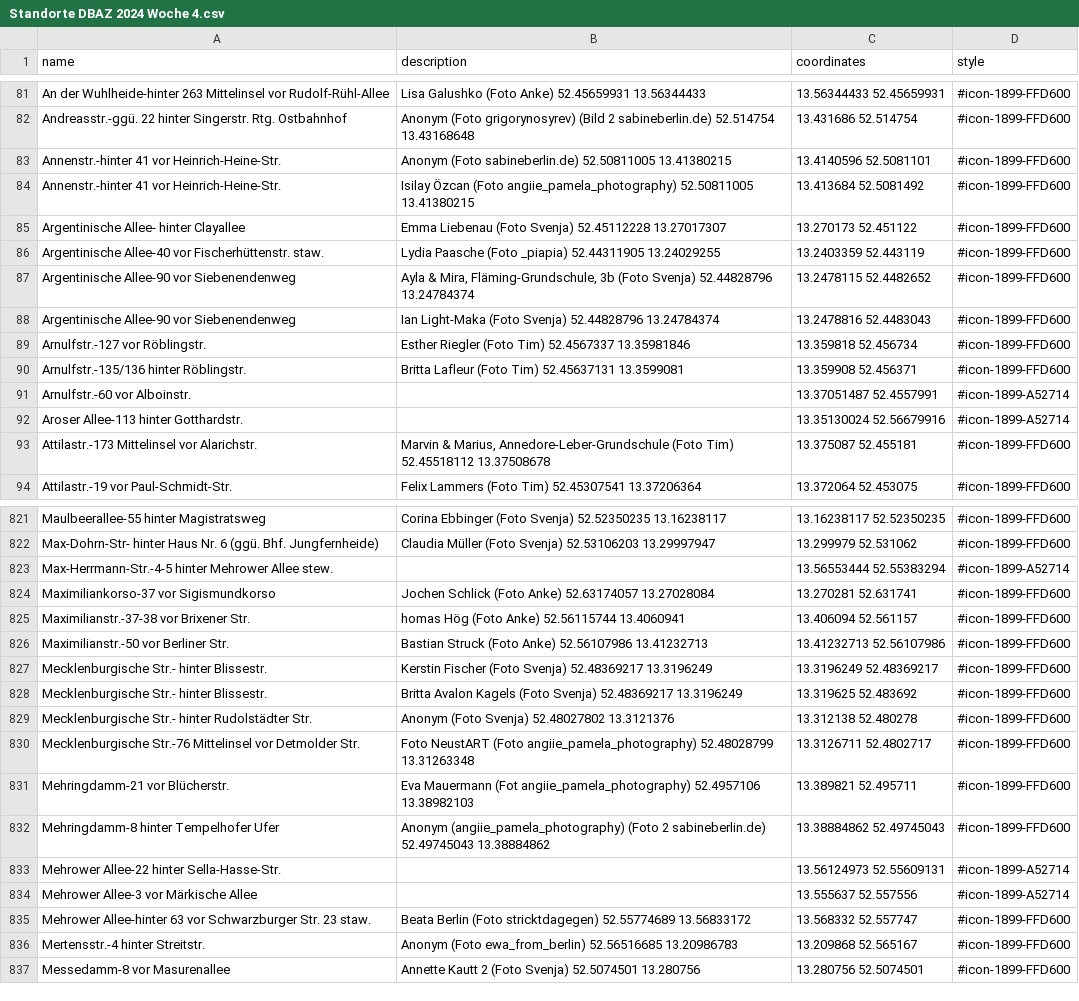
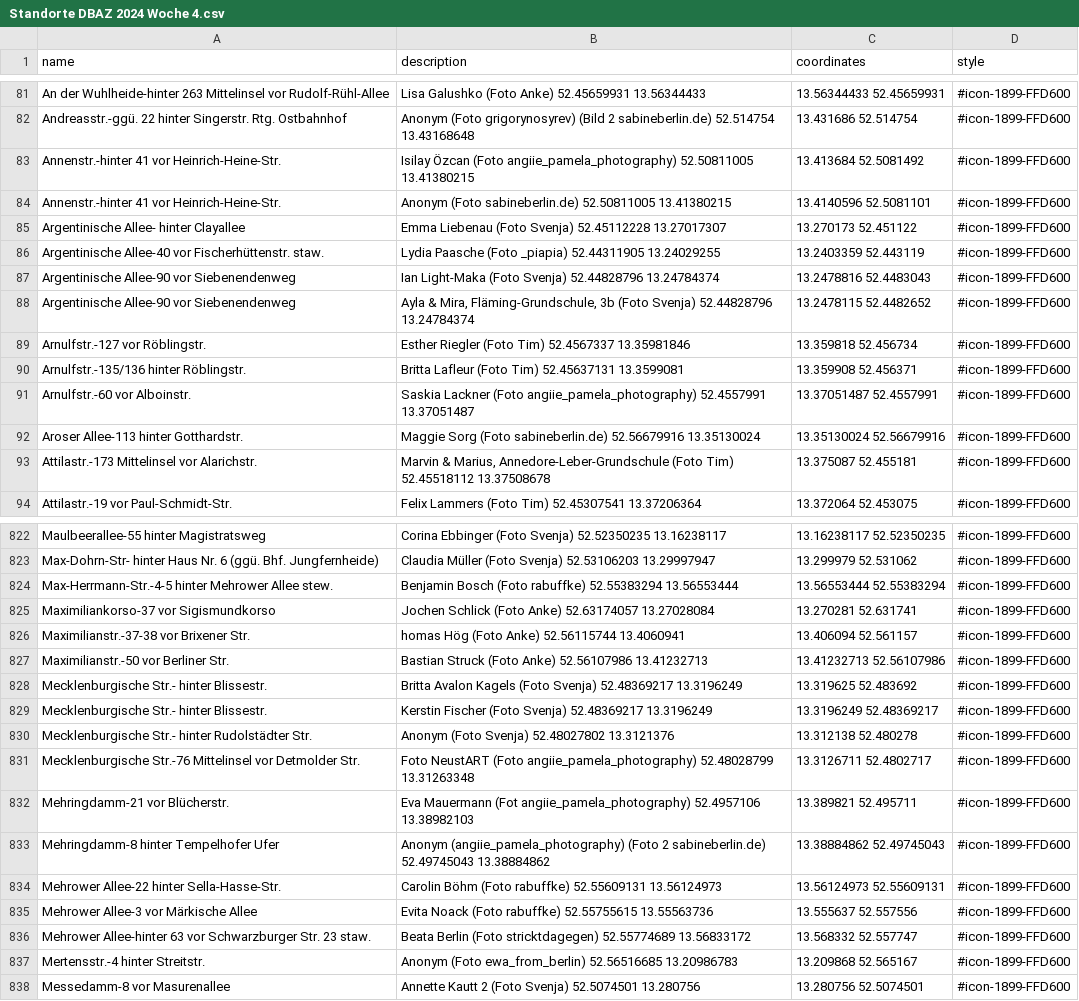
Before and after one commit to nosyrev/dubistamzug, a CSV file: Standorte DBAZ 2024 Woche 4.csv, drawn as a sheet; only a part is shown, gaps mark what is left out; the diff covers the shown part only.

```diff
--- a/Standorte DBAZ 2024 Woche 4.csv
+++ b/Standorte DBAZ 2024 Woche 4.csv
@@ -82,12 +82,12 @@ An der Wuhlheide-hinter 263 Mittelinsel vor Rudolf-Rühl-Allee,Lisa Galushko (Fo
 Andreasstr.-ggü. 22 hinter Singerstr. Rtg. Ostbahnhof,Anonym (Foto grigorynosyrev) (Bild 2 sabineberlin.de) 52.514754 13.43168648,13.431686 52.514754,#icon-1899-FFD600
+Annenstr.-hinter 41 vor Heinrich-Heine-Str.,Isilay Özcan (Foto angiie_pamela_photography) 52.50811005 13.41380215,13.413684 52.5081492,#icon-1899-FFD600
 Annenstr.-hinter 41 vor Heinrich-Heine-Str.,Anonym (Foto sabineberlin.de) 52.50811005 13.41380215,13.4140596 52.5081101,#icon-1899-FFD600
-Annenstr.-hinter 41 vor Heinrich-Heine-Str.,Isilay Özcan (Foto angiie_pamela_photography) 52.50811005 13.41380215,13.413684 52.5081492,#icon-1899-FFD600
 Argentinische Allee- hinter Clayallee,Emma Liebenau (Foto Svenja) 52.45112228 13.27017307,13.270173 52.451122,#icon-1899-FFD600
 Argentinische Allee-40 vor Fischerhüttenstr. staw.,Lydia Paasche (Foto _piapia) 52.44311905 13.24029255,13.2403359 52.443119,#icon-1899-FFD600
+Argentinische Allee-90 vor Siebenendenweg,Ian Light-Maka (Foto Svenja) 52.44828796 13.24784374,13.2478816 52.4483043,#icon-1899-FFD600
 Argentinische Allee-90 vor Siebenendenweg,"Ayla & Mira, Fläming-Grundschule, 3b (Foto Svenja) 52.44828796 13.24784374",13.2478115 52.4482652,#icon-1899-FFD600
-Argentinische Allee-90 vor Siebenendenweg,Ian Light-Maka (Foto Svenja) 52.44828796 13.24784374,13.2478816 52.4483043,#icon-1899-FFD600
 Arnulfstr.-127 vor Röblingstr.,Esther Riegler (Foto Tim) 52.4567337 13.35981846,13.359818 52.456734,#icon-1899-FFD600
 Arnulfstr.-135/136 hinter Röblingstr.,Britta Lafleur (Foto Tim) 52.45637131 13.3599081,13.359908 52.456371,#icon-1899-FFD600
-Arnulfstr.-60 vor Alboinstr.,,13.37051487 52.4557991,#icon-1899-A52714
-Aroser Allee-113 hinter Gotthardstr.,,13.35130024 52.56679916,#icon-1899-A52714
+Arnulfstr.-60 vor Alboinstr.,Saskia Lackner (Foto angiie_pamela_photography) 52.4557991 13.37051487,13.37051487 52.4557991,#icon-1899-FFD600
+Aroser Allee-113 hinter Gotthardstr.,Maggie Sorg (Foto sabineberlin.de) 52.56679916 13.35130024,13.35130024 52.56679916,#icon-1899-FFD600
 Attilastr.-173 Mittelinsel vor Alarichstr.,"Marvin & Marius, Annedore-Leber-Grundschule (Foto Tim) 52.45518112 13.37508678",13.375087 52.455181,#icon-1899-FFD600
@@ -822,3 +823,3 @@ Maulbeerallee-55 hinter Magistratsweg,Corina Ebbinger (Foto Svenja) 52.52350235
 Max-Dohrn-Str- hinter Haus Nr. 6 (ggü. Bhf. Jungfernheide),Claudia Müller (Foto Svenja) 52.53106203 13.29997947,13.299979 52.531062,#icon-1899-FFD600
-Max-Herrmann-Str.-4-5 hinter Mehrower Allee stew.,,13.56553444 52.55383294,#icon-1899-A52714
+Max-Herrmann-Str.-4-5 hinter Mehrower Allee stew.,Benjamin Bosch (Foto rabuffke) 52.55383294 13.56553444,13.56553444 52.55383294,#icon-1899-FFD600
 Maximiliankorso-37 vor Sigismundkorso,Jochen Schlick (Foto Anke) 52.63174057 13.27028084,13.270281 52.631741,#icon-1899-FFD600
@@ -826,4 +827,4 @@ Maximilianstr.-37-38 vor Brixener Str.,homas Hög (Foto Anke) 52.56115744 13.406
 Maximilianstr.-50 vor Berliner Str.,Bastian Struck (Foto Anke) 52.56107986 13.41232713,13.41232713 52.56107986,#icon-1899-FFD600
+Mecklenburgische Str.- hinter Blissestr.,Britta Avalon Kagels (Foto Svenja) 52.48369217 13.3196249,13.319625 52.483692,#icon-1899-FFD600
 Mecklenburgische Str.- hinter Blissestr.,Kerstin Fischer (Foto Svenja) 52.48369217 13.3196249,13.3196249 52.48369217,#icon-1899-FFD600
-Mecklenburgische Str.- hinter Blissestr.,Britta Avalon Kagels (Foto Svenja) 52.48369217 13.3196249,13.319625 52.483692,#icon-1899-FFD600
 Mecklenburgische Str.- hinter Rudolstädter Str.,Anonym (Foto Svenja) 52.48027802 13.3121376,13.312138 52.480278,#icon-1899-FFD600
@@ -832,4 +833,4 @@ Mehringdamm-21 vor Blücherstr.,Eva Mauermann (Fot angiie_pamela_photography) 52
 Mehringdamm-8 hinter Tempelhofer Ufer,Anonym (angiie_pamela_photography) (Foto 2 sabineberlin.de) 52.49745043 13.38884862,13.38884862 52.49745043,#icon-1899-FFD600
-Mehrower Allee-22 hinter Sella-Hasse-Str.,,13.56124973 52.55609131,#icon-1899-A52714
-Mehrower Allee-3 vor Märkische Allee,,13.555637 52.557556,#icon-1899-A52714
+Mehrower Allee-22 hinter Sella-Hasse-Str.,Carolin Böhm (Foto rabuffke) 52.55609131 13.56124973,13.56124973 52.55609131,#icon-1899-FFD600
+Mehrower Allee-3 vor Märkische Allee,Evita Noack (Foto rabuffke) 52.55755615 13.55563736,13.555637 52.557556,#icon-1899-FFD600
 Mehrower Allee-hinter 63 vor Schwarzburger Str. 23 staw.,Beata Berlin (Foto stricktdagegen) 52.55774689 13.56833172,13.568332 52.557747,#icon-1899-FFD600
```
Also changed, not shown: 5 added rows, 4 removed rows, 72 moved rows and 60 edited cells elsewhere in this file, 1 other file.
